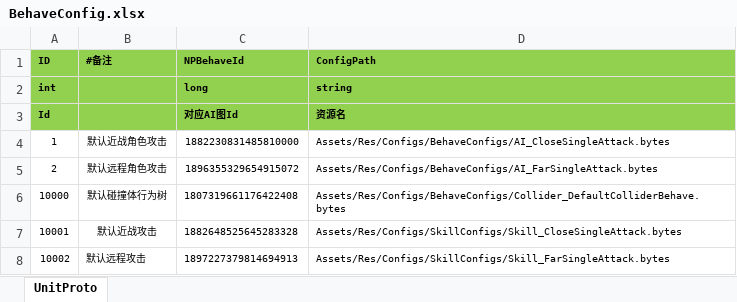
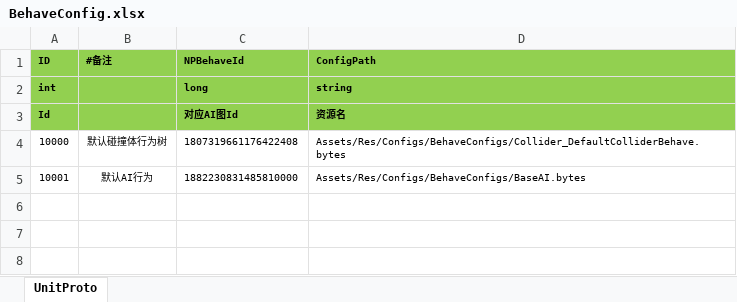
Before and after one commit to langtuandroid/Framework2, an Excel workbook: Design/Excel/BehaveConfig.xlsx, sheet UnitProto, drawn as a sheet; values as stored, in another font and other column widths than the file's, no borders; removed rows and columns are numbered as before the commit, all else as after; the diff names each change by its address in the sheet, - before the commit and + after, or states it on an @@ line.

```diff
--- a/Design/Excel/BehaveConfig.xlsx (sheet UnitProto)
+++ b/Design/Excel/BehaveConfig.xlsx (sheet UnitProto)
-row 4: 1 | 默认近战角色攻击 | 1882230831485810000 | Assets/Res/Configs/BehaveConfigs/AI_CloseSingleAttack.bytes
-row 5: 2 | 默认远程角色攻击 | 1896355329654915072 | Assets/Res/Configs/BehaveConfigs/AI_FarSingleAttack.bytes
-B5 (#备注): 默认近战攻击
+B5 (#备注): 默认AI行为
-C5 (NPBehaveId): 1882648525645283328
+C5 (NPBehaveId): 1882230831485810000
-D5 (ConfigPath): Assets/Res/Configs/SkillConfigs/Skill_CloseSingleAttack.bytes
+D5 (ConfigPath): Assets/Res/Configs/BehaveConfigs/BaseAI.bytes
-row 8: 10002 | 默认远程攻击 | 1897227379814694913 | Assets/Res/Configs/SkillConfigs/Skill_FarSingleAttack.bytes
```
Also changed, not shown: 33 other files.
